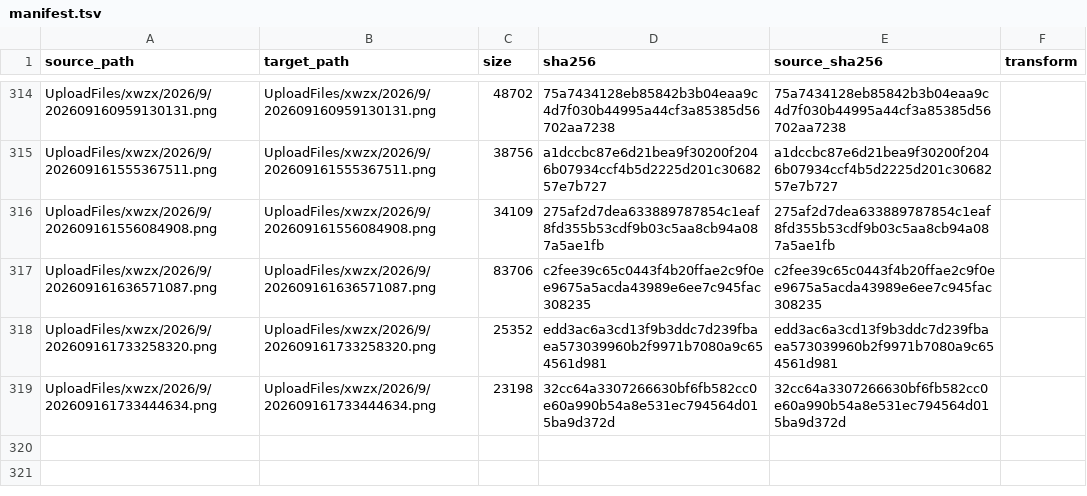
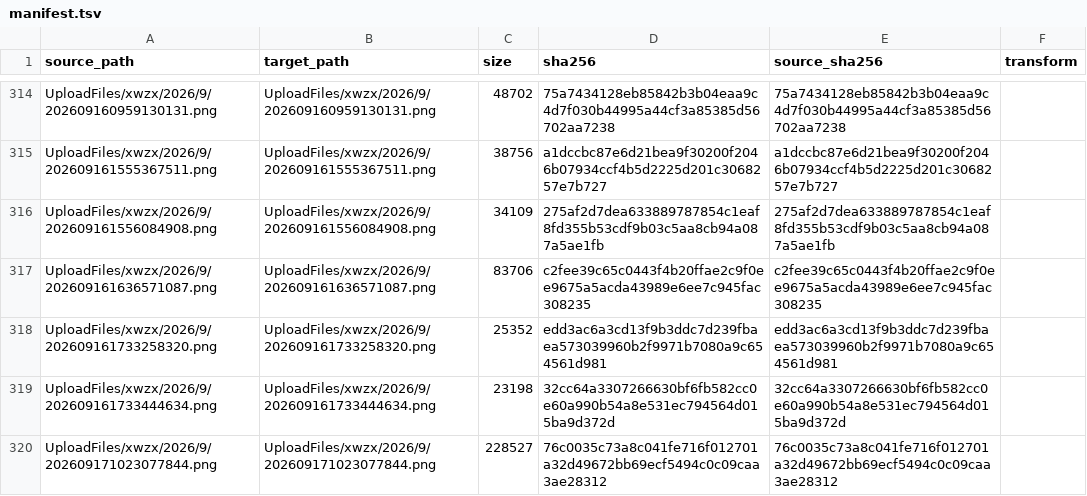
Before and after one commit to tangyixiao/Shaoxingyizhong-img-xwzx-2026-h2, a TSV file: manifest.tsv, drawn as a sheet; only a part is shown, gaps mark what is left out; the diff names each change by its address in the sheet, - before the commit and + after, or states it on an @@ line.

```diff
--- a/manifest.tsv
+++ b/manifest.tsv
+row 320: UploadFiles/xwzx/2026/9/202609171023077844.png | UploadFiles/xwzx/2026/9/202609171023077844.png | 228527 | 76c0035c73a8c041fe716f012701a32d49672bb69ecf5494c0c09caa3ae28312 | 76c0035c73a8c041fe716f012701a32d49672bb69ecf5494c0c09caa3ae28312
```
Also changed, not shown: 1 other file.
